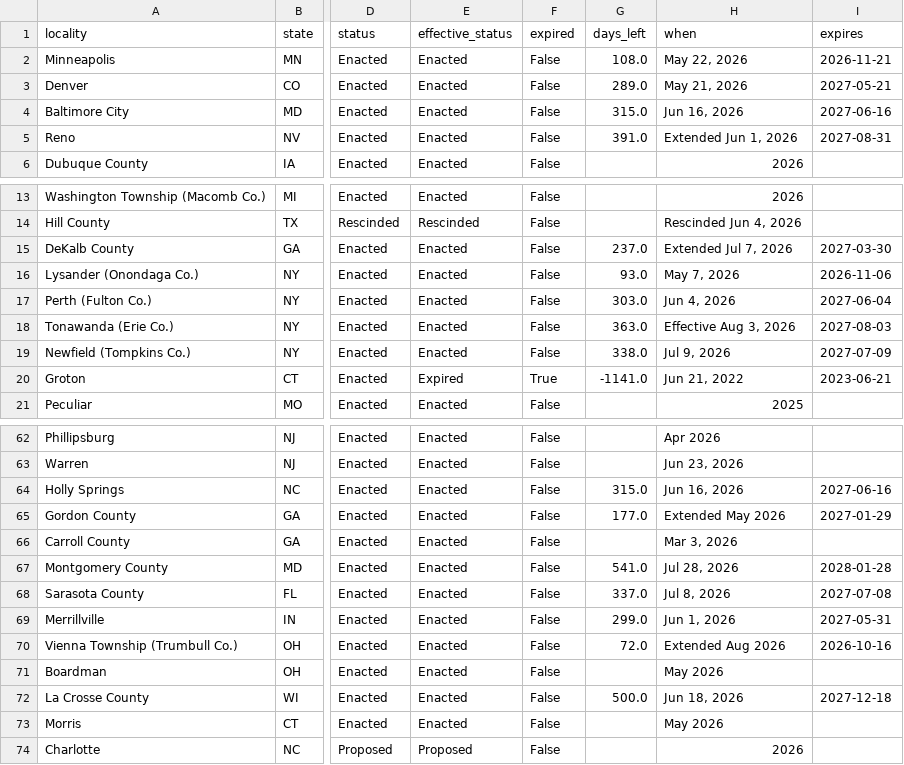
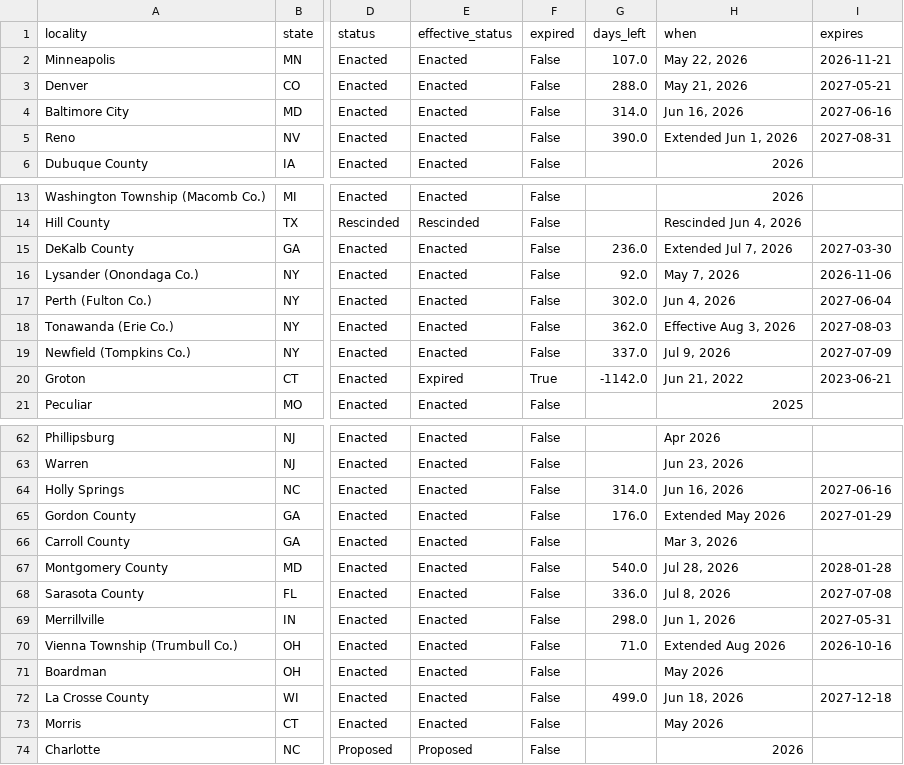
Before and after one commit to MickB74/AIGridTracker, a CSV file: web/data/moratoriums.csv, drawn as a sheet; only a part is shown, gaps mark what is left out; the diff covers the shown part only; the diff names each change by its address in the sheet, - before the commit and + after, or states it on an @@ line.

```diff
--- a/web/data/moratoriums.csv
+++ b/web/data/moratoriums.csv
-G2 (days_left): 108.0
+G2 (days_left): 107.0
-G3 (days_left): 289.0
+G3 (days_left): 288.0
-G4 (days_left): 315.0
+G4 (days_left): 314.0
-G5 (days_left): 391.0
+G5 (days_left): 390.0
-G15 (days_left): 237.0
+G15 (days_left): 236.0
-G16 (days_left): 93.0
+G16 (days_left): 92.0
-G17 (days_left): 303.0
+G17 (days_left): 302.0
-G18 (days_left): 363.0
+G18 (days_left): 362.0
-G19 (days_left): 338.0
+G19 (days_left): 337.0
-G20 (days_left): -1141.0
+G20 (days_left): -1142.0
-G64 (days_left): 315.0
+G64 (days_left): 314.0
-G65 (days_left): 177.0
+G65 (days_left): 176.0
-G67 (days_left): 541.0
+G67 (days_left): 540.0
-G68 (days_left): 337.0
+G68 (days_left): 336.0
-G69 (days_left): 299.0
+G69 (days_left): 298.0
-G70 (days_left): 72.0
+G70 (days_left): 71.0
-G72 (days_left): 500.0
+G72 (days_left): 499.0
```
Also changed, not shown: 23 edited cells elsewhere in this file, 12 other files.
